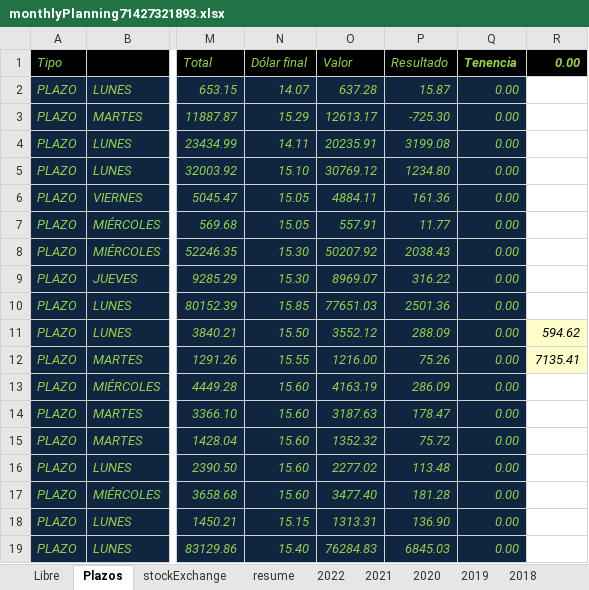
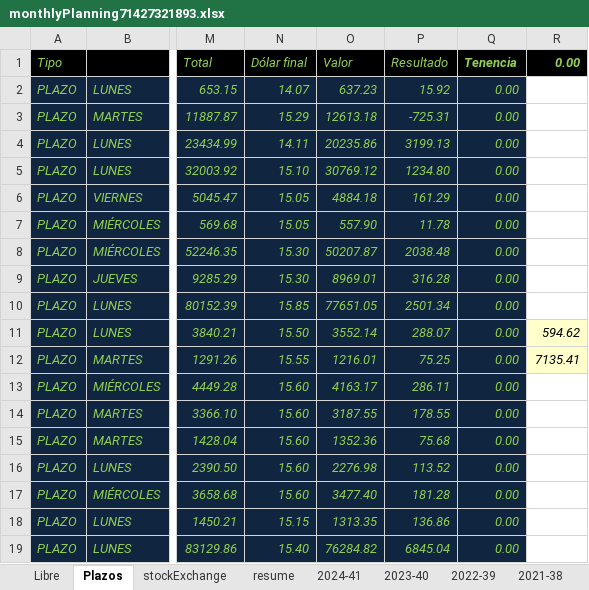
Before and after one commit to andresGitDev/private, an Excel workbook: personalAccounts/monthlyPlanning71427321893.xlsx, sheet Plazos, drawn as a sheet; only a part is shown, gaps mark what is left out; values as stored, in another font and other column widths than the file's, no borders; the diff covers the shown part only; the diff names each change by its address in the sheet, - before the commit and + after, or states it on an @@ line.

```diff
--- a/personalAccounts/monthlyPlanning71427321893.xlsx (sheet Plazos)
+++ b/personalAccounts/monthlyPlanning71427321893.xlsx (sheet Plazos)
-sheet tab: 2022
+sheet tab: 2022-39
-sheet tab: 2021
+sheet tab: 2021-38
+sheet tab: 2024-41
+sheet tab: 2023-40
-O2 (Valor): 637.28
+O2 (Valor): 637.23
-P2 (Resultado): 15.87
+P2 (Resultado): 15.92
-O3 (Valor): 12613.17
+O3 (Valor): 12613.18
-P3 (Resultado): -725.30
+P3 (Resultado): -725.31
-O4 (Valor): 20235.91
+O4 (Valor): 20235.86
-P4 (Resultado): 3199.08
+P4 (Resultado): 3199.13
-O6 (Valor): 4884.11
+O6 (Valor): 4884.18
-P6 (Resultado): 161.36
+P6 (Resultado): 161.29
-O7 (Valor): 557.91
+O7 (Valor): 557.90
-P7 (Resultado): 11.77
+P7 (Resultado): 11.78
-O8 (Valor): 50207.92
+O8 (Valor): 50207.87
-P8 (Resultado): 2038.43
+P8 (Resultado): 2038.48
-O9 (Valor): 8969.07
+O9 (Valor): 8969.01
-P9 (Resultado): 316.22
+P9 (Resultado): 316.28
-O10 (Valor): 77651.03
+O10 (Valor): 77651.05
-P10 (Resultado): 2501.36
+P10 (Resultado): 2501.34
-O11 (Valor): 3552.12
+O11 (Valor): 3552.14
-P11 (Resultado): 288.09
+P11 (Resultado): 288.07
-O12 (Valor): 1216.00
+O12 (Valor): 1216.01
-P12 (Resultado): 75.26
+P12 (Resultado): 75.25
-O13 (Valor): 4163.19
+O13 (Valor): 4163.17
-P13 (Resultado): 286.09
+P13 (Resultado): 286.11
-O14 (Valor): 3187.63
+O14 (Valor): 3187.55
-P14 (Resultado): 178.47
+P14 (Resultado): 178.55
-O15 (Valor): 1352.32
+O15 (Valor): 1352.36
-P15 (Resultado): 75.72
+P15 (Resultado): 75.68
-O16 (Valor): 2277.02
+O16 (Valor): 2276.98
-P16 (Resultado): 113.48
+P16 (Resultado): 113.52
-O18 (Valor): 1313.31
+O18 (Valor): 1313.35
-P18 (Resultado): 136.90
+P18 (Resultado): 136.86
-O19 (Valor): 76284.83
+O19 (Valor): 76284.82
-P19 (Resultado): 6845.03
+P19 (Resultado): 6845.04
```
Also changed, not shown: 3 added rows, 3 removed rows and 287 edited cells elsewhere in this sheet, sheet resume, sheet stockExchange, sheet 2022-39, sheet Libre, sheet 2017-34, sheet 2021-38, 14 more sheets, other sheet tabs, formulas that keep their value, charts or pictures.
